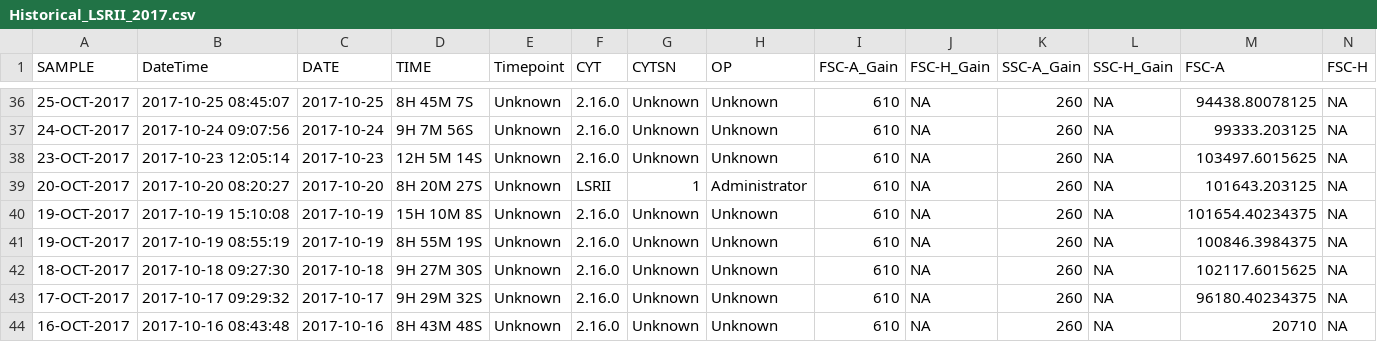
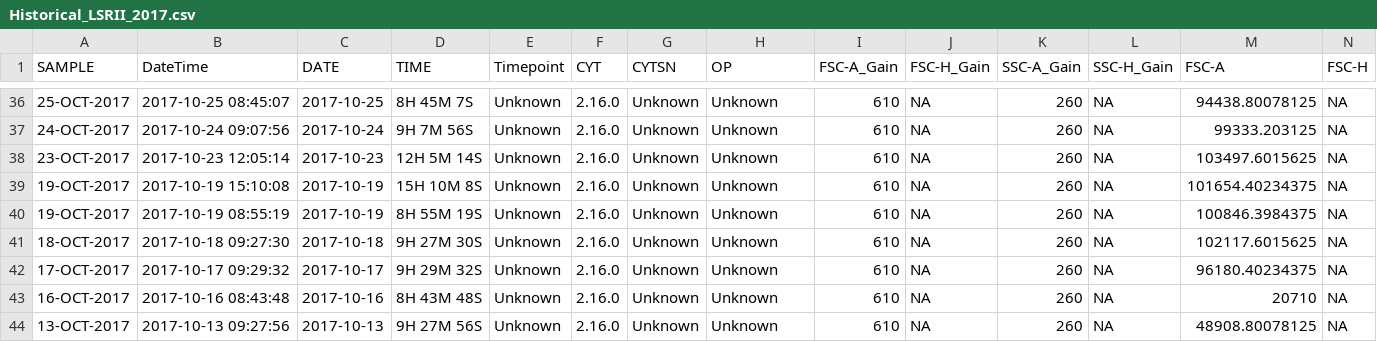
Before and after one commit to UMGCCFCSS/LSRII, a CSV file: data/Historical_LSRII_2017.csv, drawn as a sheet; only a part is shown, gaps mark what is left out; the shorter side is filled out with more unchanged rows; rows hold the shown columns only; the diff names each change by its address in the sheet, - before the commit and + after, or states it on an @@ line.

```diff
--- a/data/Historical_LSRII_2017.csv
+++ b/data/Historical_LSRII_2017.csv
-row 39: 20-OCT-2017 | 2017-10-20 08:20:27 | 2017-10-20 | 8H 20M 27S | Unknown | LSRII | 1 | Administrator | 610 | NA | 260 | NA | 101643.203125 | NA
```
Also changed, not shown: data/Historical_LSRII_2022.csv, data/Historical_LSRII_2023.csv, 37 other files.
